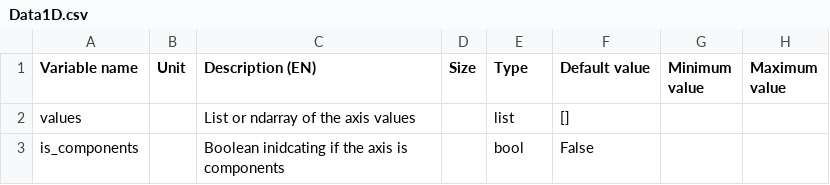
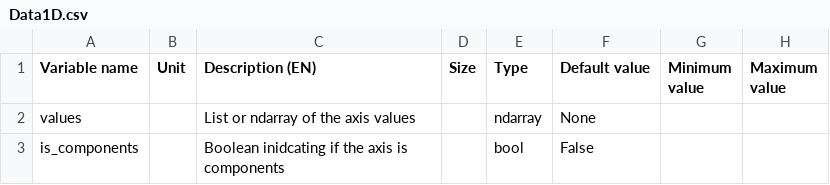
Before and after one commit to Eomys/SciDataTool, a CSV file: SciDataTool/Generator/ClassesRef/Data1D.csv, drawn as a sheet; only a part is shown; the diff names each change by its address in the sheet, - before the commit and + after, or states it on an @@ line.

Commit message:
[BC] ndarray type

```diff
--- a/SciDataTool/Generator/ClassesRef/Data1D.csv
+++ b/SciDataTool/Generator/ClassesRef/Data1D.csv
-E2 (Type): list
+E2 (Type): ndarray
-F2 (Default value): []
+F2 (Default value): None
```
Also changed, not shown: SciDataTool/Generator/ClassesRef/RequestedAxis.csv.
